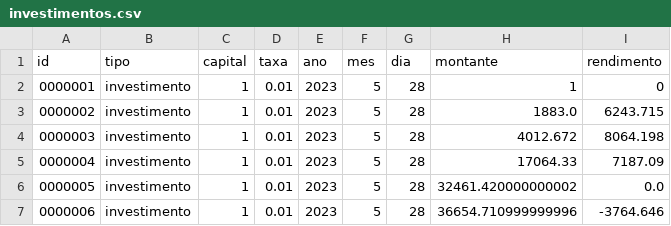
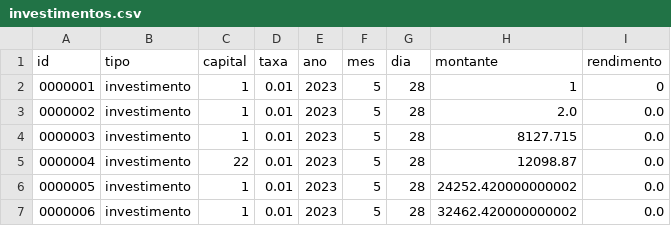
Before and after one commit to mayjulianap/Santander-Coders-2023-ED, a CSV file: projeto_LPII/database/investimentos.csv, drawn as a sheet.

```diff
--- a/projeto_LPII/database/investimentos.csv
+++ b/projeto_LPII/database/investimentos.csv
@@ -2,6 +2,6 @@ id,tipo,capital,taxa,ano,mes,dia,montante,rendimento
 0000001,investimento,1,0.01,2023,5,28,1,0
-0000002,investimento,1,0.01,2023,5,28,1883.0,6243.715
-0000003,investimento,1,0.01,2023,5,28,4012.672,8064.198
-0000004,investimento,1,0.01,2023,5,28,17064.33,7187.09
-0000005,investimento,1,0.01,2023,5,28,32461.420000000002,0.0
-0000006,investimento,1,0.01,2023,5,28,36654.710999999996,-3764.646
+0000002,investimento,1,0.01,2023,5,28,2.0,0.0
+0000003,investimento,1,0.01,2023,5,28,8127.715,0.0
+0000004,investimento,22,0.01,2023,5,28,12098.87,0.0
+0000005,investimento,1,0.01,2023,5,28,24252.420000000002,0.0
+0000006,investimento,1,0.01,2023,5,28,32462.420000000002,0.0
```
Also changed, not shown: projeto_LPII/database/movimentacoes.csv, 5 other files.
